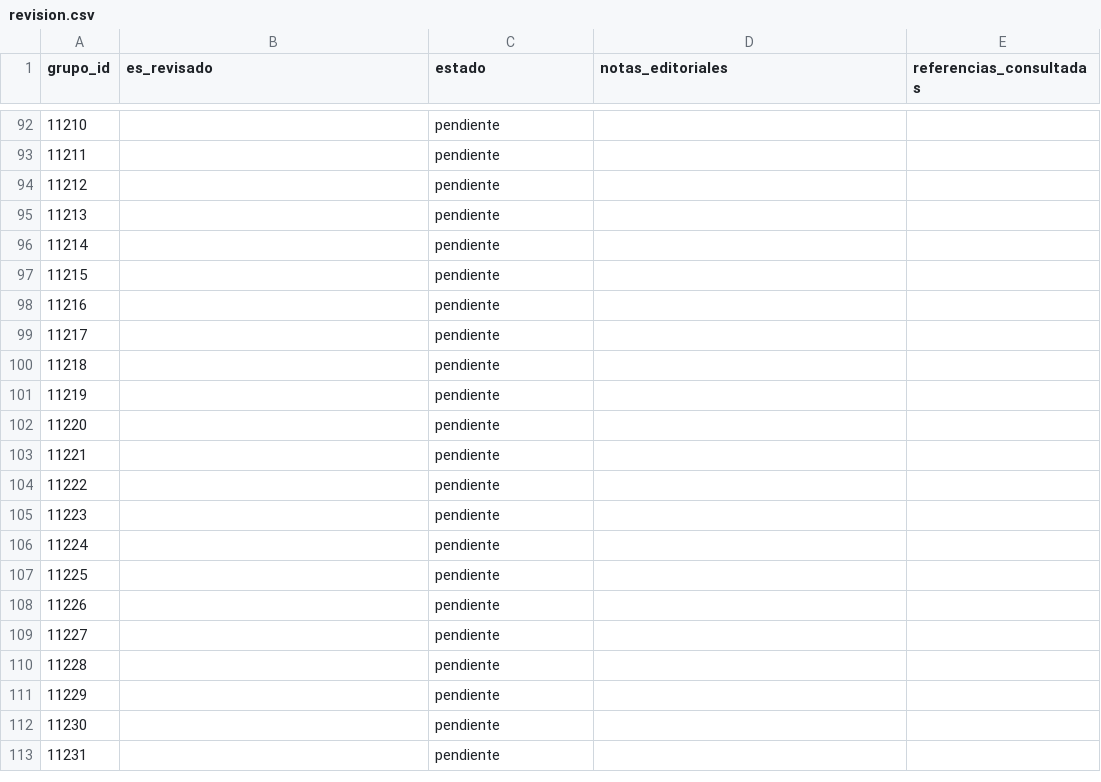
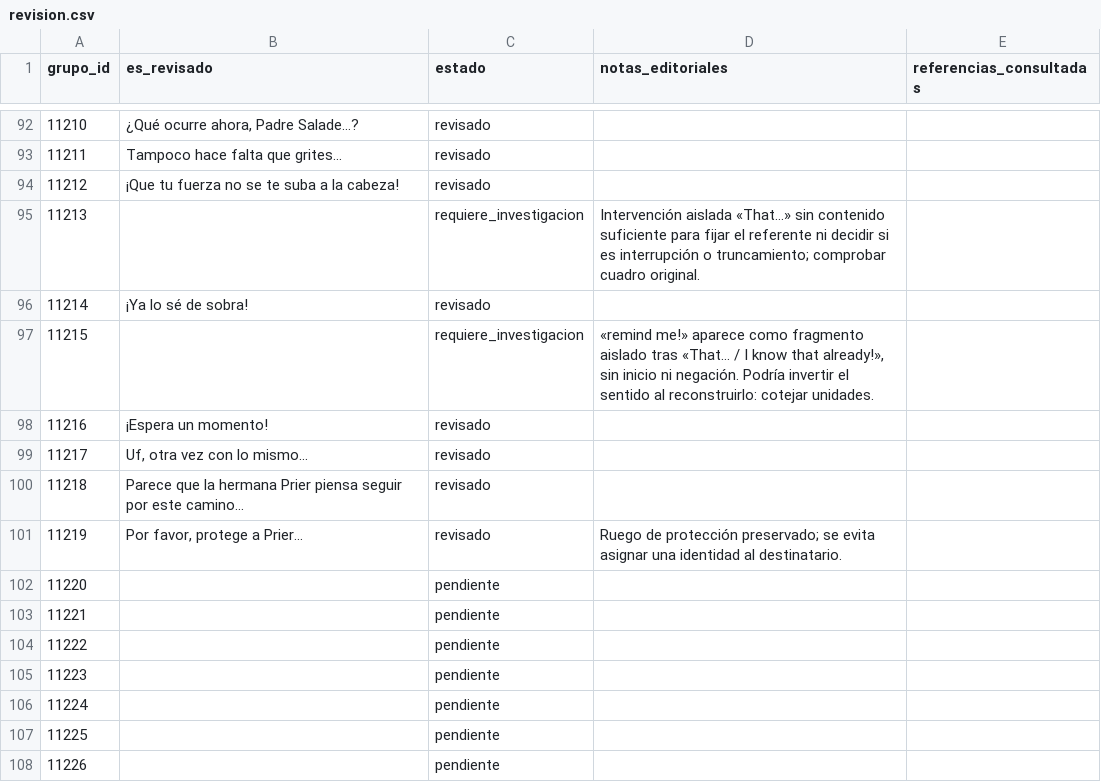
Before and after one commit to ARivas3008/la-pucelle-ragnarok-localizacion, a CSV file: corpus/11/revision.csv, drawn as a sheet; only a part is shown, gaps mark what is left out; the shorter side is filled out with more unchanged rows; the diff covers the shown part only.

```diff
--- a/corpus/11/revision.csv
+++ b/corpus/11/revision.csv
@@ -92,11 +92,11 @@
-11210,,pendiente,,
-11211,,pendiente,,
-11212,,pendiente,,
-11213,,pendiente,,
-11214,,pendiente,,
-11215,,pendiente,,
-11216,,pendiente,,
-11217,,pendiente,,
-11218,,pendiente,,
-11219,,pendiente,,
+11210,"¿Qué ocurre ahora, Padre Salade…?",revisado,,
+11211,Tampoco hace falta que grites…,revisado,,
+11212,¡Que tu fuerza no se te suba a la cabeza!,revisado,,
+11213,,requiere_investigacion,Intervención aislada «That…» sin contenido suficiente para fijar el referente ni decidir si es interrupción o truncamiento; comprobar cuadro original.,
+11214,¡Ya lo sé de sobra!,revisado,,
+11215,,requiere_investigacion,"«remind me!» aparece como fragmento aislado tras «That… / I know that already!», sin inicio ni negación. Podría invertir el sentido al reconstruirlo: cotejar unidades.",
+11216,¡Espera un momento!,revisado,,
+11217,"Uf, otra vez con lo mismo…",revisado,,
+11218,Parece que la hermana Prier piensa seguir por este camino…,revisado,,
+11219,"Por favor, protege a Prier…",revisado,Ruego de protección preservado; se evita asignar una identidad al destinatario.,
 11220,,pendiente,,
```
Also changed, not shown: 97 edited cells elsewhere in this file.
